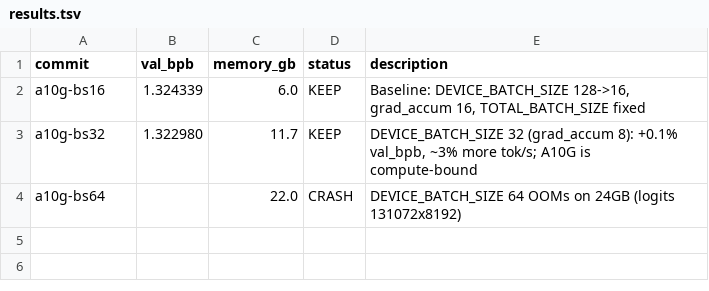
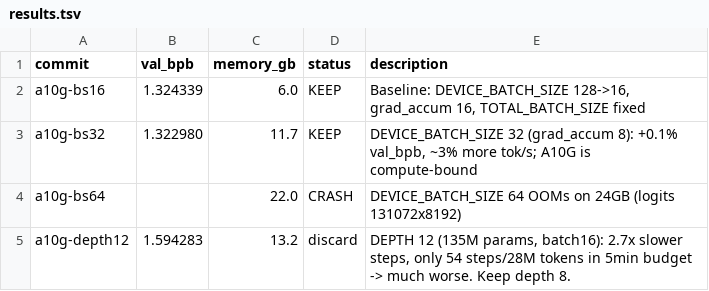
Before and after one commit to jong-lila/autoresearch-A10G-24GB, a TSV file: results.tsv, drawn as a sheet.

```diff
--- a/results.tsv
+++ b/results.tsv
@@ -4 +4,2 @@ a10g-bs32	1.322980	11.7	KEEP	DEVICE_BATCH_SIZE 32 (grad_accum 8): +0.1% val_bpb,
 a10g-bs64		22.0	CRASH	DEVICE_BATCH_SIZE 64 OOMs on 24GB (logits 131072x8192)
+a10g-depth12	1.594283	13.2	discard	DEPTH 12 (135M params, batch16): 2.7x slower steps, only 54 steps/28M tokens in 5min budget -> much worse. Keep depth 8.
```
Also changed, not shown: 1 other file.
